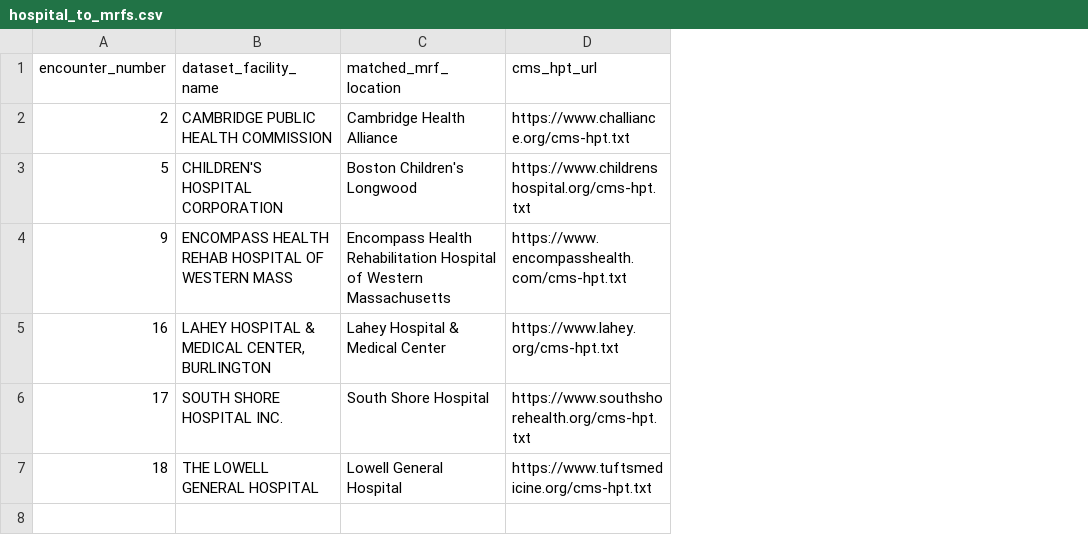
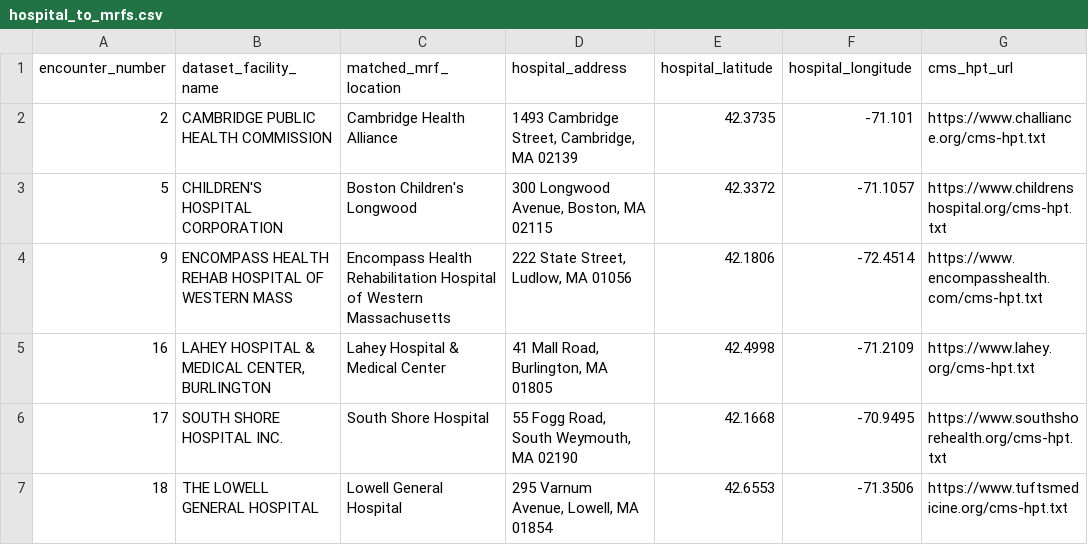
Before and after one commit to benisgold/abridge-hackathon, a CSV file: data_processing/processed_csv/hospital_to_mrfs.csv, drawn as a sheet; only a part is shown; the diff names each change by its address in the sheet, - before the commit and + after, or states it on an @@ line.

```diff
--- a/data_processing/processed_csv/hospital_to_mrfs.csv
+++ b/data_processing/processed_csv/hospital_to_mrfs.csv
+column D (hospital_address), rows 2-7: 1493 Cambridge Street, Cambridge, MA 02139 | 300 Longwood Avenue, Boston, MA 02115 | 222 State Street, Ludlow, MA 01056 | 41 Mall Road, Burlington, MA 01805 | 55 Fogg Road, South Weymouth, MA 02190 | 295 Varnum Avenue, Lowell, MA 01854
+column E (hospital_latitude), rows 2-7: 42.3735 | 42.3372 | 42.1806 | 42.4998 | 42.1668 | 42.6553
+column F (hospital_longitude), rows 2-7: -71.101 | -71.1057 | -72.4514 | -71.2109 | -70.9495 | -71.3506
```
Also changed, not shown: 5 other files.
